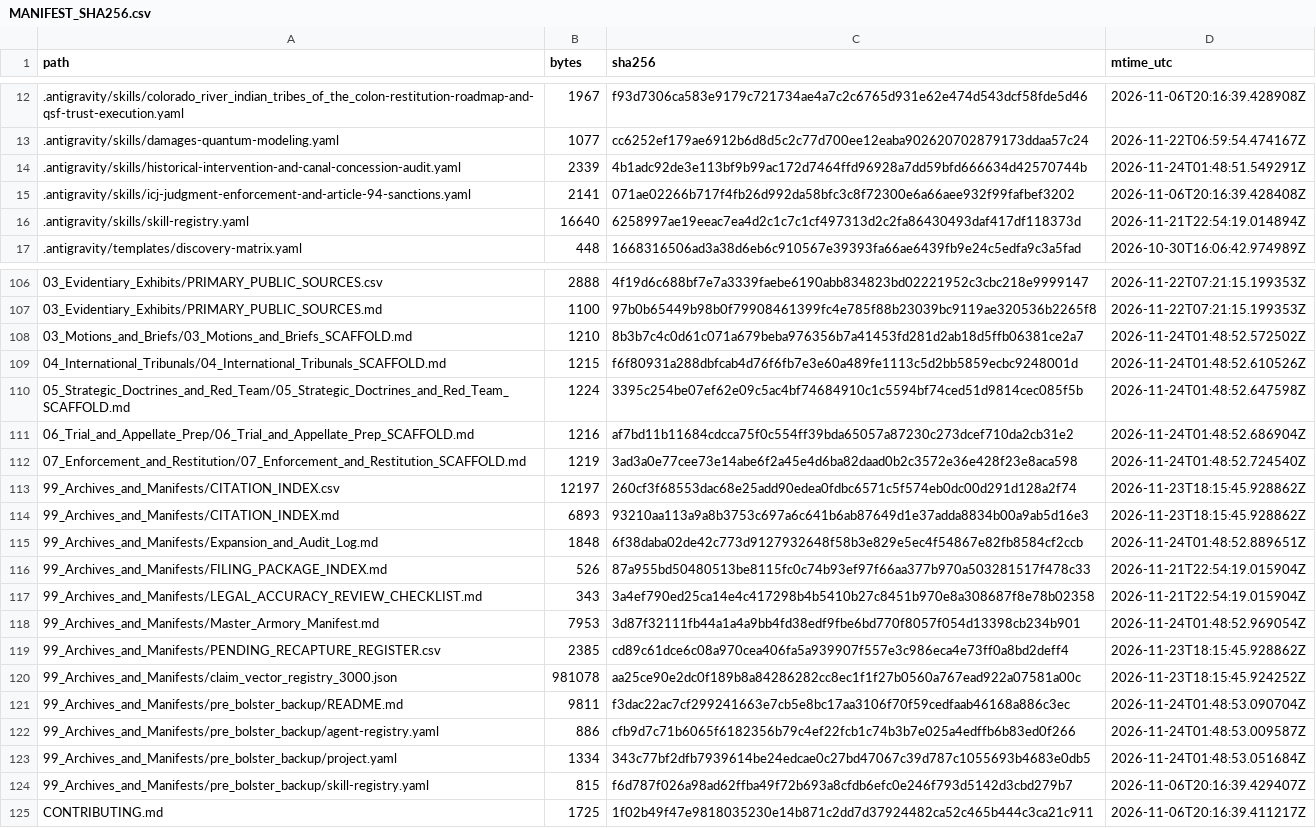
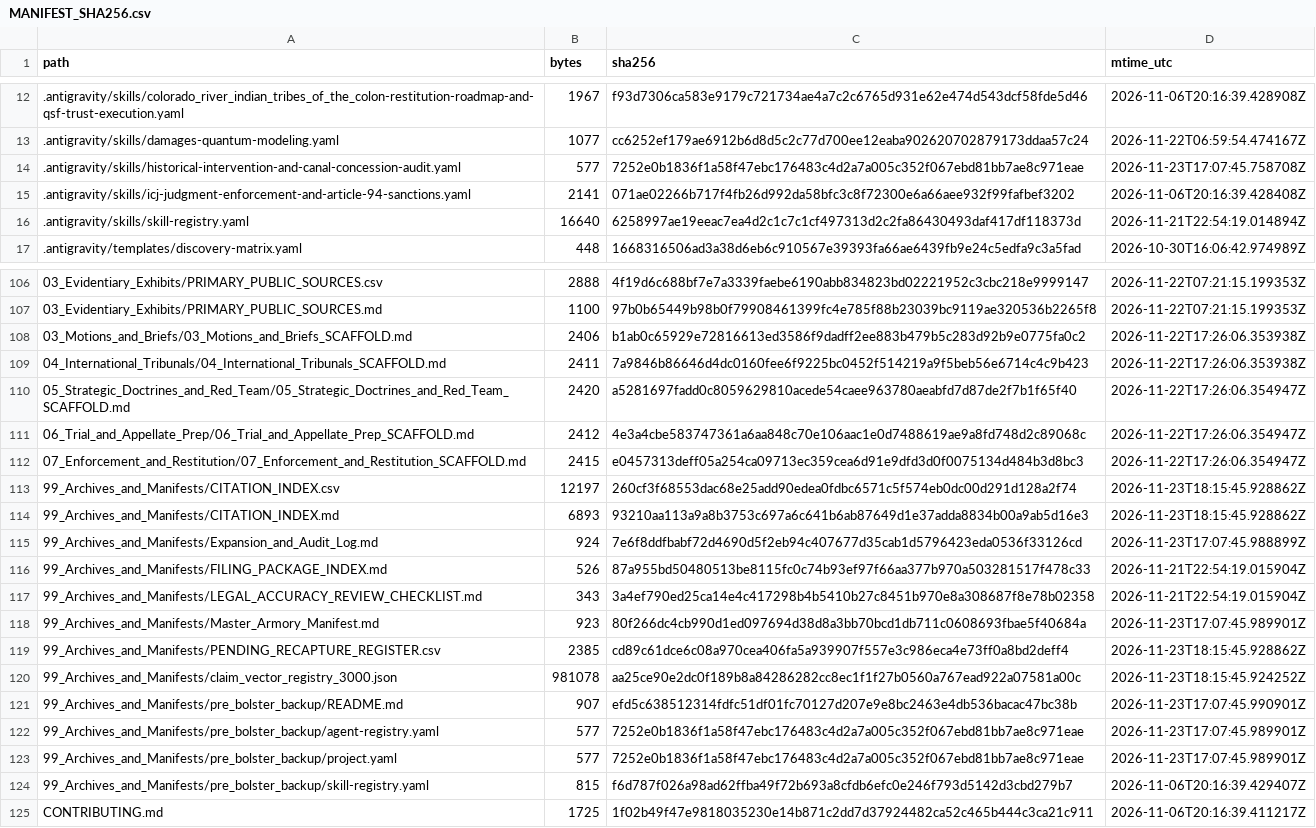
Before and after one commit to GlobalRestitutionAlliance/turtle-island-us-az-colorado-river-indian-tribes-of-the-colo-master-litigation, a CSV file: 99_Archives_and_Manifests/MANIFEST_SHA256.csv, drawn as a sheet; only a part is shown, gaps mark what is left out; the diff covers the shown part only.

```diff
--- a/99_Archives_and_Manifests/MANIFEST_SHA256.csv
+++ b/99_Archives_and_Manifests/MANIFEST_SHA256.csv
@@ -13,3 +13,3 @@ path,bytes,sha256,mtime_utc
 .antigravity/skills/damages-quantum-modeling.yaml,1077,cc6252ef179ae6912b6d8d5c2c77d700ee12eaba902620702879173ddaa57c24,2026-11-22T06:59:54.474167Z
-.antigravity/skills/historical-intervention-and-canal-concession-audit.yaml,2339,4b1adc92de3e113bf9b99ac172d7464ffd96928a7dd59bfd666634d42570744b,2026-11-24T01:48:51.549291Z
+.antigravity/skills/historical-intervention-and-canal-concession-audit.yaml,577,7252e0b1836f1a58f47ebc176483c4d2a7a005c352f067ebd81bb7ae8c971eae,2026-11-23T17:07:45.758708Z
 .antigravity/skills/icj-judgment-enforcement-and-article-94-sanctions.yaml,2141,071ae02266b717f4fb26d992da58bfc3c8f72300e6a66aee932f99fafbef3202,2026-11-06T20:16:39.428408Z
@@ -107,18 +107,18 @@ path,bytes,sha256,mtime_utc
 03_Evidentiary_Exhibits/PRIMARY_PUBLIC_SOURCES.md,1100,97b0b65449b98b0f79908461399fc4e785f88b23039bc9119ae320536b2265f8,2026-11-22T07:21:15.199353Z
-03_Motions_and_Briefs/03_Motions_and_Briefs_SCAFFOLD.md,1210,8b3b7c4c0d61c071a679beba976356b7a41453fd281d2ab18d5ffb06381ce2a7,2026-11-24T01:48:52.572502Z
-04_International_Tribunals/04_International_Tribunals_SCAFFOLD.md,1215,f6f80931a288dbfcab4d76f6fb7e3e60a489fe1113c5d2bb5859ecbc9248001d,2026-11-24T01:48:52.610526Z
-05_Strategic_Doctrines_and_Red_Team/05_Strategic_Doctrines_and_Red_Team_SCAFFOLD.md,1224,3395c254be07ef62e09c5ac4bf74684910c1c5594bf74ced51d9814cec085f5b,2026-11-24T01:48:52.647598Z
-06_Trial_and_Appellate_Prep/06_Trial_and_Appellate_Prep_SCAFFOLD.md,1216,af7bd11b11684cdcca75f0c554ff39bda65057a87230c273dcef710da2cb31e2,2026-11-24T01:48:52.686904Z
-07_Enforcement_and_Restitution/07_Enforcement_and_Restitution_SCAFFOLD.md,1219,3ad3a0e77cee73e14abe6f2a45e4d6ba82daad0b2c3572e36e428f23e8aca598,2026-11-24T01:48:52.724540Z
+03_Motions_and_Briefs/03_Motions_and_Briefs_SCAFFOLD.md,2406,b1ab0c65929e72816613ed3586f9dadff2ee883b479b5c283d92b9e0775fa0c2,2026-11-22T17:26:06.353938Z
+04_International_Tribunals/04_International_Tribunals_SCAFFOLD.md,2411,7a9846b86646d4dc0160fee6f9225bc0452f514219a9f5beb56e6714c4c9b423,2026-11-22T17:26:06.353938Z
+05_Strategic_Doctrines_and_Red_Team/05_Strategic_Doctrines_and_Red_Team_SCAFFOLD.md,2420,a5281697fadd0c8059629810acede54caee963780aeabfd7d87de2f7b1f65f40,2026-11-22T17:26:06.354947Z
+06_Trial_and_Appellate_Prep/06_Trial_and_Appellate_Prep_SCAFFOLD.md,2412,4e3a4cbe583747361a6aa848c70e106aac1e0d7488619ae9a8fd748d2c89068c,2026-11-22T17:26:06.354947Z
+07_Enforcement_and_Restitution/07_Enforcement_and_Restitution_SCAFFOLD.md,2415,e0457313deff05a254ca09713ec359cea6d91e9dfd3d0f0075134d484b3d8bc3,2026-11-22T17:26:06.354947Z
 99_Archives_and_Manifests/CITATION_INDEX.csv,12197,260cf3f68553dac68e25add90edea0fdbc6571c5f574eb0dc00d291d128a2f74,2026-11-23T18:15:45.928862Z
 99_Archives_and_Manifests/CITATION_INDEX.md,6893,93210aa113a9a8b3753c697a6c641b6ab87649d1e37adda8834b00a9ab5d16e3,2026-11-23T18:15:45.928862Z
-99_Archives_and_Manifests/Expansion_and_Audit_Log.md,1848,6f38daba02de42c773d9127932648f58b3e829e5ec4f54867e82fb8584cf2ccb,2026-11-24T01:48:52.889651Z
+99_Archives_and_Manifests/Expansion_and_Audit_Log.md,924,7e6f8ddfbabf72d4690d5f2eb94c407677d35cab1d5796423eda0536f33126cd,2026-11-23T17:07:45.988899Z
 99_Archives_and_Manifests/FILING_PACKAGE_INDEX.md,526,87a955bd50480513be8115fc0c74b93ef97f66aa377b970a503281517f478c33,2026-11-21T22:54:19.015904Z
 99_Archives_and_Manifests/LEGAL_ACCURACY_REVIEW_CHECKLIST.md,343,3a4ef790ed25ca14e4c417298b4b5410b27c8451b970e8a308687f8e78b02358,2026-11-21T22:54:19.015904Z
-99_Archives_and_Manifests/Master_Armory_Manifest.md,7953,3d87f32111fb44a1a4a9bb4fd38edf9fbe6bd770f8057f054d13398cb234b901,2026-11-24T01:48:52.969054Z
+99_Archives_and_Manifests/Master_Armory_Manifest.md,923,80f266dc4cb990d1ed097694d38d8a3bb70bcd1db711c0608693fbae5f40684a,2026-11-23T17:07:45.989901Z
 99_Archives_and_Manifests/PENDING_RECAPTURE_REGISTER.csv,2385,cd89c61dce6c08a970cea406fa5a939907f557e3c986eca4e73ff0a8bd2deff4,2026-11-23T18:15:45.928862Z
 99_Archives_and_Manifests/claim_vector_registry_3000.json,981078,aa25ce90e2dc0f189b8a84286282cc8ec1f1f27b0560a767ead922a07581a00c,2026-11-23T18:15:45.924252Z
-99_Archives_and_Manifests/pre_bolster_backup/README.md,9811,f3dac22ac7cf299241663e7cb5e8bc17aa3106f70f59cedfaab46168a886c3ec,2026-11-24T01:48:53.090704Z
-99_Archives_and_Manifests/pre_bolster_backup/agent-registry.yaml,886,cfb9d7c71b6065f6182356b79c4ef22fcb1c74b3b7e025a4edffb6b83ed0f266,2026-11-24T01:48:53.009587Z
-99_Archives_and_Manifests/pre_bolster_backup/project.yaml,1334,343c77bf2dfb7939614be24edcae0c27bd47067c39d787c1055693b4683e0db5,2026-11-24T01:48:53.051684Z
+99_Archives_and_Manifests/pre_bolster_backup/README.md,907,efd5c638512314fdfc51df01fc70127d207e9e8bc2463e4db536bacac47bc38b,2026-11-23T17:07:45.990901Z
+99_Archives_and_Manifests/pre_bolster_backup/agent-registry.yaml,577,7252e0b1836f1a58f47ebc176483c4d2a7a005c352f067ebd81bb7ae8c971eae,2026-11-23T17:07:45.989901Z
+99_Archives_and_Manifests/pre_bolster_backup/project.yaml,577,7252e0b1836f1a58f47ebc176483c4d2a7a005c352f067ebd81bb7ae8c971eae,2026-11-23T17:07:45.989901Z
 99_Archives_and_Manifests/pre_bolster_backup/skill-registry.yaml,815,f6d787f026a98ad62ffba49f72b693a8cfdb6efc0e246f793d5142d3cbd279b7,2026-11-06T20:16:39.429407Z
```
Also changed, not shown: 77 edited cells elsewhere in this file, 37 other files.
